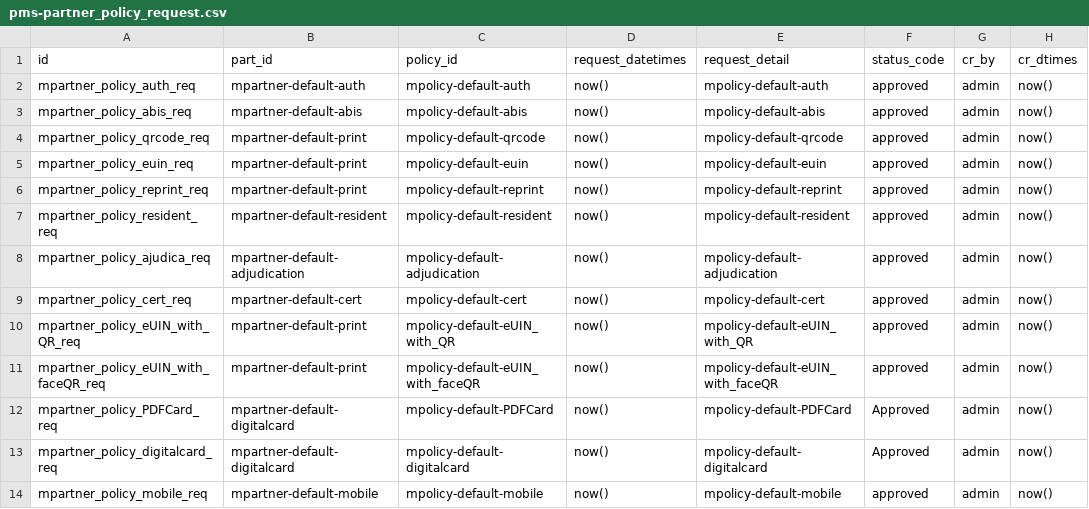
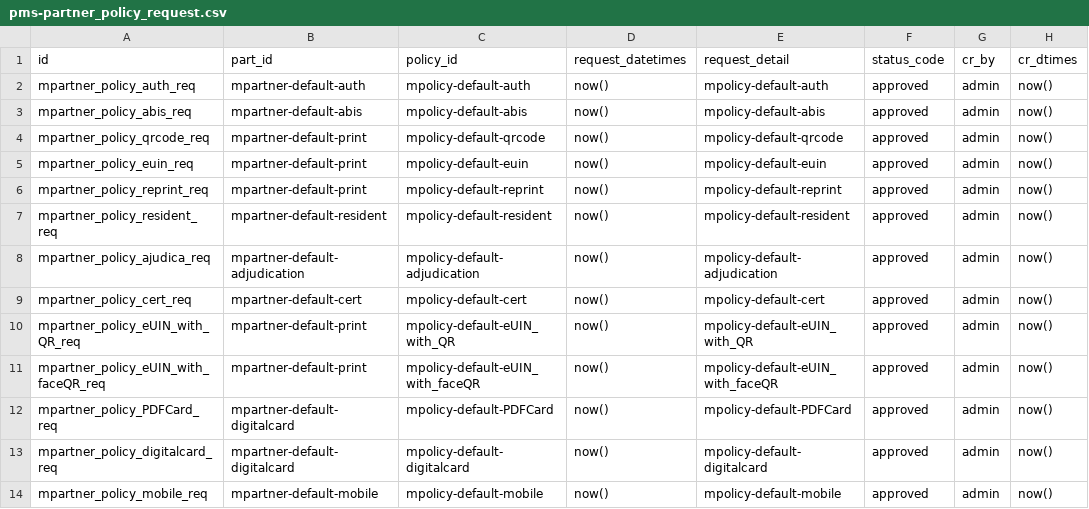
Before and after one commit to mosip/partner-management-services, a CSV file: db_scripts/mosip_pms/dml/pms-partner_policy_request.csv, drawn as a sheet; only a part is shown; the diff names each change by its address in the sheet, - before the commit and + after, or states it on an @@ line.

Commit message:
#2066: Review and fix the 1.2.2.4 to 1.3.0 DB upgrade and rollback scripts
Adds the 1.2.2.x default data repairs and grants, the pre-check, comments and status fixes to the 1.2.2.4 to 1.3.0 upgrade and rollback scripts, with the matching fresh-install CSV and DDL changes.

Signed-off-by: Chetan Kumar Hirematha <chetankumar.h.239@gmail.com>

```diff
--- a/db_scripts/mosip_pms/dml/pms-partner_policy_request.csv
+++ b/db_scripts/mosip_pms/dml/pms-partner_policy_request.csv
-F12:F13 (status_code): Approved
+F12:F13 (status_code): approved
```
Also changed, not shown: 4 other files.
